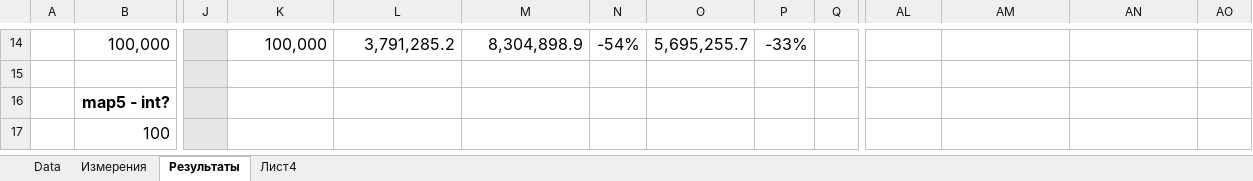
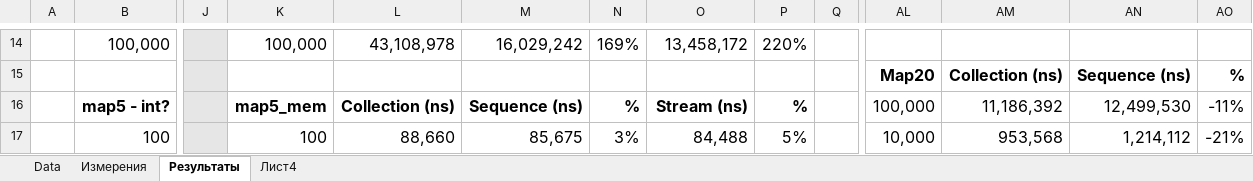
Before and after one commit to maxssoft/sequence_measuring, an Excel workbook: measure_data/Измерения.xlsx, sheet Результаты, drawn as a sheet; only a part is shown, gaps mark what is left out; values as stored, in another font and other column widths than the file's, no borders; rows hold the shown columns only; the diff covers the shown part only; the diff names each change by its address in the sheet, - before the commit and + after, or states it on an @@ line.

```diff
--- a/measure_data/Измерения.xlsx (sheet Результаты)
+++ b/measure_data/Измерения.xlsx (sheet Результаты)
-L14: 3,791,285.2
+L14: 43,108,978
-M14: 8,304,898.9
+M14: 16,029,242
-N14: -54%
+N14: 169%
-O14: 5,695,255.7
+O14: 13,458,172
-P14: -33%
+P14: 220%
-row 15: (empty)
+row 15:  |  |  |  |  |  |  |  |  |  | Map20 | Collection (ns) | Sequence (ns) | %
-K16: (empty)
+K16: map5_mem
-L16: (empty)
+L16: Collection (ns)
-M16: (empty)
+M16: Sequence (ns)
-N16: (empty)
+N16: %
-O16: (empty)
+O16: Stream (ns)
-P16: (empty)
+P16: %
-AL16: (empty)
+AL16: 100,000
-AM16: (empty)
+AM16: 11,186,392
-AN16: (empty)
+AN16: 12,499,530
-AO16: (empty)
+AO16: -11%
-K17: (empty)
+K17: 100
-L17: (empty)
+L17: 88,660
-M17: (empty)
+M17: 85,675
-N17: (empty)
+N17: 3%
-O17: (empty)
+O17: 84,488
-P17: (empty)
+P17: 5%
-AL17: (empty)
+AL17: 10,000
-AM17: (empty)
+AM17: 953,568
-AN17: (empty)
+AN17: 1,214,112
-AO17: (empty)
+AO17: -21%
```
Also changed, not shown: 358 edited cells and cell formats elsewhere in this sheet, sheet Измерения, sheet Data, sheet Лист4, 23 other files.
